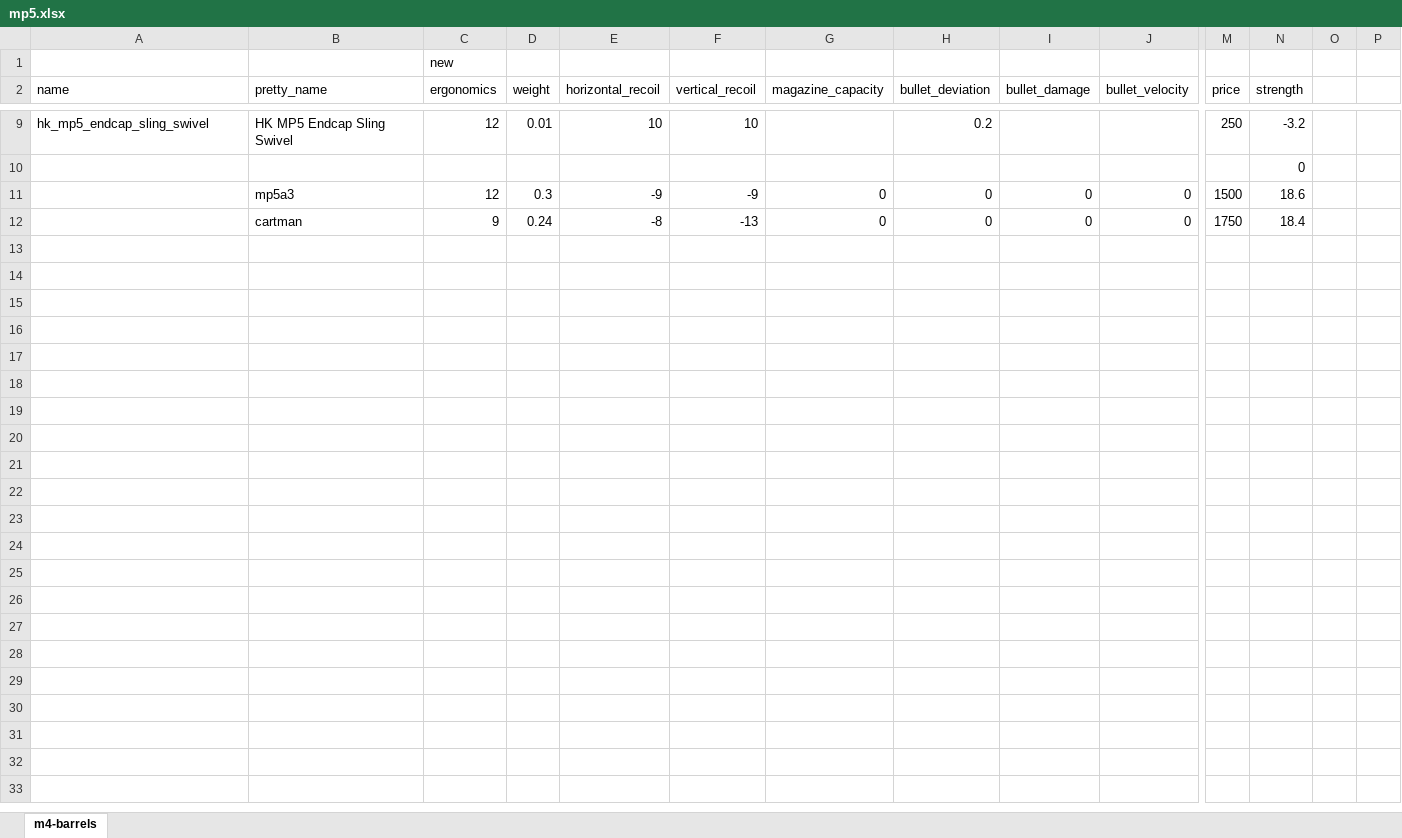
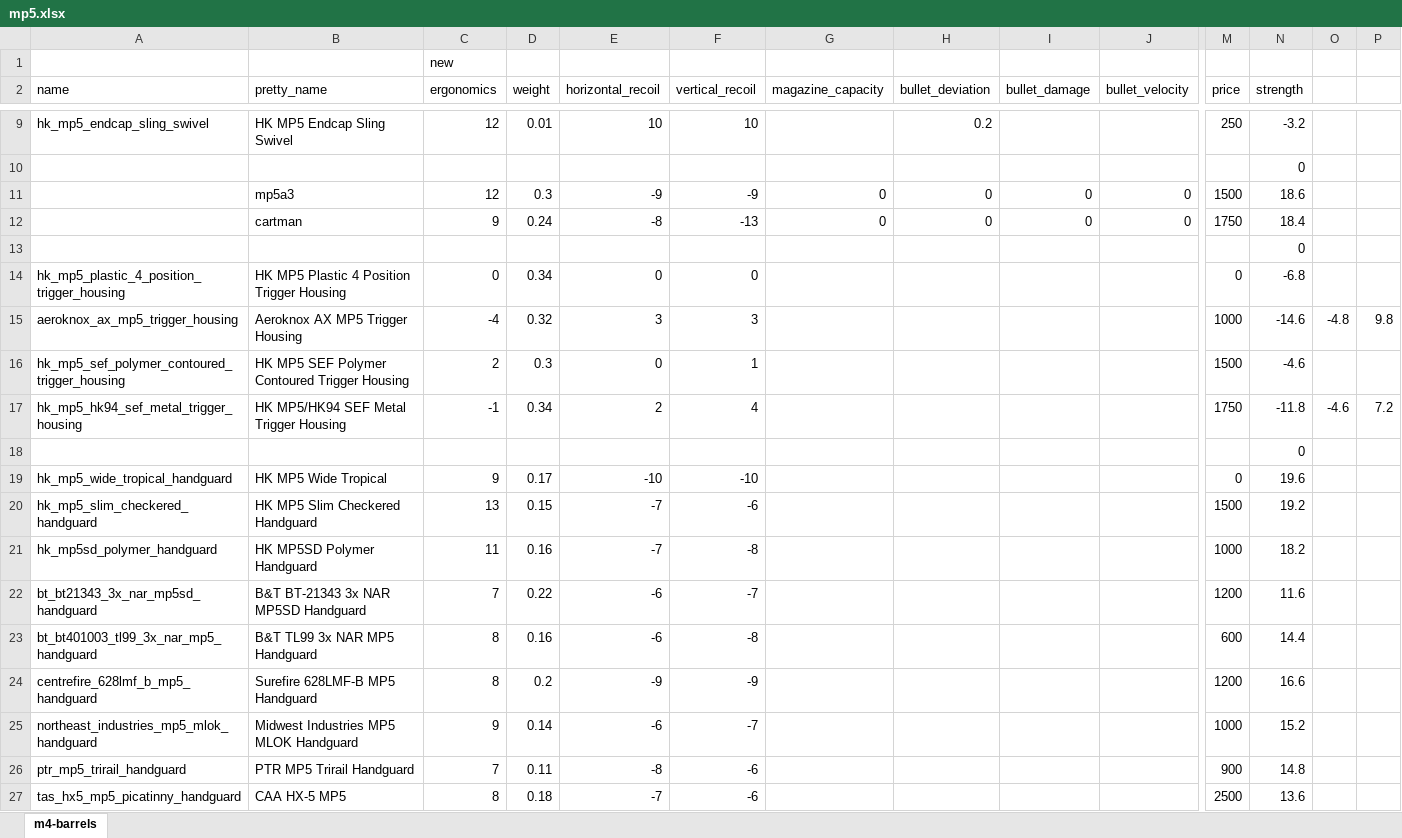
Before and after one commit to recoil-group/deadline-balancing, an Excel workbook: changes/mp5.xlsx, sheet m4-barrels, drawn as a sheet; only a part is shown, gaps mark what is left out; values as stored, in another font and other column widths than the file's, no borders; rows hold the shown columns only; the diff names each change by its address in the sheet, - before the commit and + after, or states it on an @@ line.

Commit message:
update some sheets, nerf some mp5 lowers

```diff
--- a/changes/mp5.xlsx (sheet m4-barrels)
+++ b/changes/mp5.xlsx (sheet m4-barrels)
+row 13:  |  |  |  |  |  |  |  |  |  |  | 0
+row 14: hk_mp5_plastic_4_position_trigger_housing | HK MP5 Plastic 4 Position Trigger Housing | 0 | 0.34 | 0 | 0 |  |  |  |  | 0 | -6.8
+row 15: aeroknox_ax_mp5_trigger_housing | Aeroknox AX MP5 Trigger Housing | -4 | 0.32 | 3 | 3 |  |  |  |  | 1000 | -14.6 | -4.8 | 9.8
+row 16: hk_mp5_sef_polymer_contoured_trigger_housing | HK MP5 SEF Polymer Contoured Trigger Housing | 2 | 0.3 | 0 | 1 |  |  |  |  | 1500 | -4.6
+row 17: hk_mp5_hk94_sef_metal_trigger_housing | HK MP5/HK94 SEF Metal Trigger Housing | -1 | 0.34 | 2 | 4 |  |  |  |  | 1750 | -11.8 | -4.6 | 7.2
+row 18:  |  |  |  |  |  |  |  |  |  |  | 0
+row 19: hk_mp5_wide_tropical_handguard | HK MP5 Wide Tropical | 9 | 0.17 | -10 | -10 |  |  |  |  | 0 | 19.6
+row 20: hk_mp5_slim_checkered_handguard | HK MP5 Slim Checkered Handguard | 13 | 0.15 | -7 | -6 |  |  |  |  | 1500 | 19.2
+row 21: hk_mp5sd_polymer_handguard | HK MP5SD Polymer Handguard | 11 | 0.16 | -7 | -8 |  |  |  |  | 1000 | 18.2
+row 22: bt_bt21343_3x_nar_mp5sd_handguard | B&T BT-21343 3x NAR MP5SD Handguard | 7 | 0.22 | -6 | -7 |  |  |  |  | 1200 | 11.6
+row 23: bt_bt401003_tl99_3x_nar_mp5_handguard | B&T TL99 3x NAR MP5 Handguard | 8 | 0.16 | -6 | -8 |  |  |  |  | 600 | 14.4
+row 24: centrefire_628lmf_b_mp5_handguard | Surefire 628LMF-B MP5 Handguard | 8 | 0.2 | -9 | -9 |  |  |  |  | 1200 | 16.6
+row 25: northeast_industries_mp5_mlok_handguard | Midwest Industries MP5 MLOK Handguard | 9 | 0.14 | -6 | -7 |  |  |  |  | 1000 | 15.2
+row 26: ptr_mp5_trirail_handguard | PTR MP5 Trirail Handguard | 7 | 0.11 | -8 | -6 |  |  |  |  | 900 | 14.8
+row 27: tas_hx5_mp5_picatinny_handguard | CAA HX-5 MP5 | 8 | 0.18 | -7 | -6 |  |  |  |  | 2500 | 13.6
```
Also changed, not shown: 3 other files.
